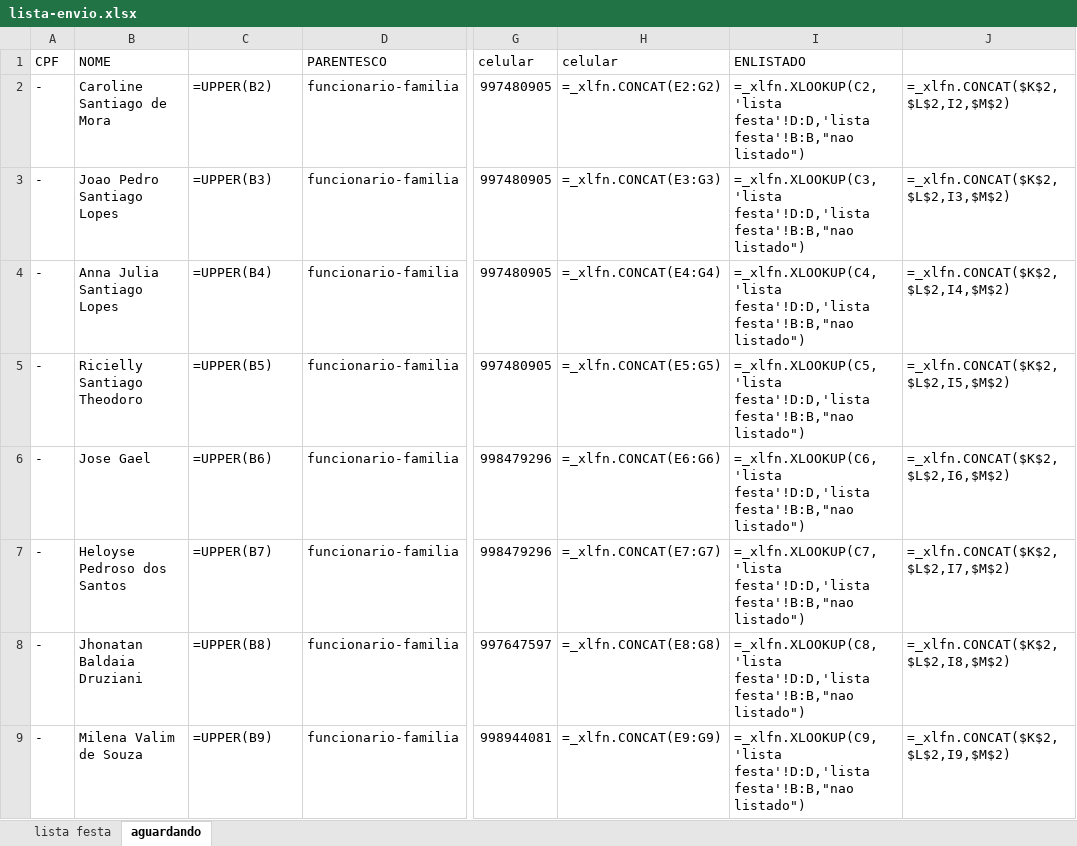
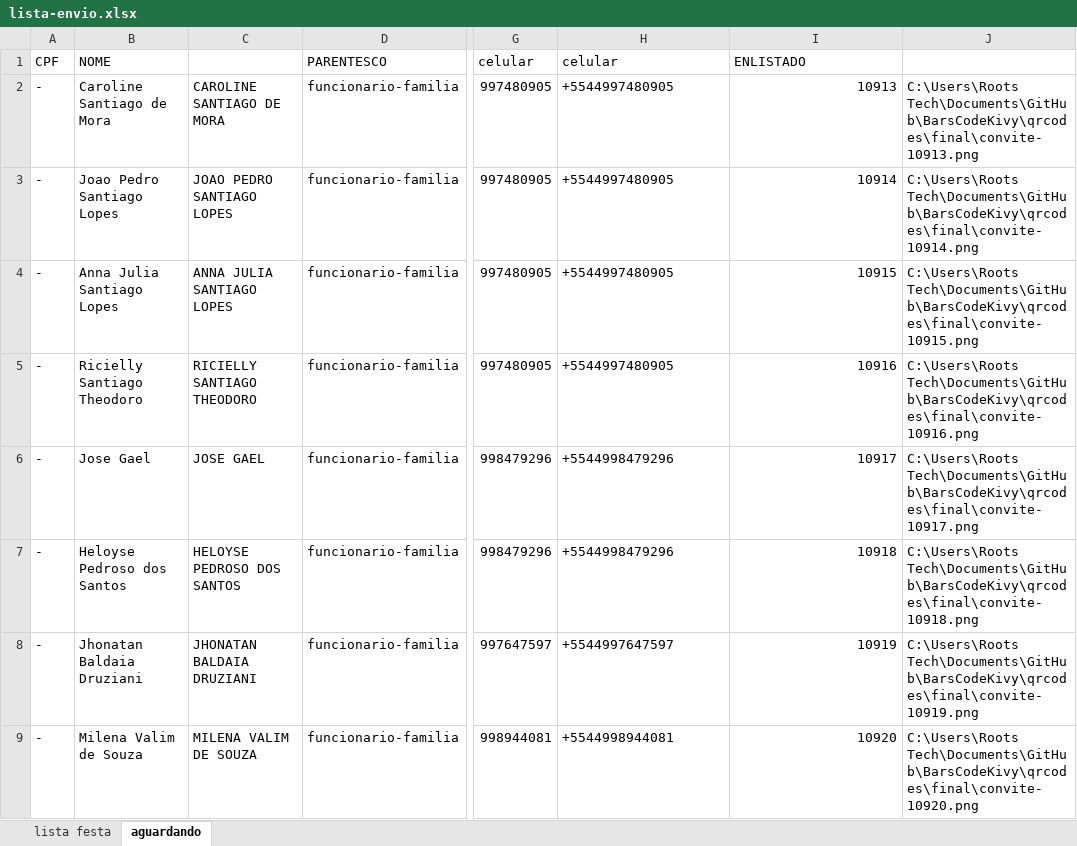
Before and after one commit to MarceloGalliDev/BarsCodeKivy, an Excel workbook: tabela/lista-envio.xlsx, sheet aguardando, drawn as a sheet; only a part is shown, gaps mark what is left out; values as stored, in another font and other column widths than the file's, no borders; formulas without a stored value are shown as written; the diff covers the shown part only; the diff names each change by its address in the sheet, - before the commit and + after, or states it on an @@ line.

```diff
--- a/tabela/lista-envio.xlsx (sheet aguardando)
+++ b/tabela/lista-envio.xlsx (sheet aguardando)
-C2: =UPPER(B2)
+C2: CAROLINE SANTIAGO DE MORA
-H2: =_xlfn.CONCAT(E2:G2)
+H2: +5544997480905
-I2: =_xlfn.XLOOKUP(C2,'lista festa'!D:D,'lista festa'!B:B,"nao listado")
+I2: 10913
-J2: =_xlfn.CONCAT($K$2,$L$2,I2,$M$2)
+J2: C:\Users\Roots Tech\Documents\GitHub\BarsCodeKivy\qrcodes\final\convite-10913.png
-C3: =UPPER(B3)
+C3: JOAO PEDRO SANTIAGO LOPES
-H3: =_xlfn.CONCAT(E3:G3)
+H3: +5544997480905
-I3: =_xlfn.XLOOKUP(C3,'lista festa'!D:D,'lista festa'!B:B,"nao listado")
+I3: 10914
-J3: =_xlfn.CONCAT($K$2,$L$2,I3,$M$2)
+J3: C:\Users\Roots Tech\Documents\GitHub\BarsCodeKivy\qrcodes\final\convite-10914.png
-C4: =UPPER(B4)
+C4: ANNA JULIA SANTIAGO LOPES
-H4: =_xlfn.CONCAT(E4:G4)
+H4: +5544997480905
-I4: =_xlfn.XLOOKUP(C4,'lista festa'!D:D,'lista festa'!B:B,"nao listado")
+I4: 10915
-J4: =_xlfn.CONCAT($K$2,$L$2,I4,$M$2)
+J4: C:\Users\Roots Tech\Documents\GitHub\BarsCodeKivy\qrcodes\final\convite-10915.png
-C5: =UPPER(B5)
+C5: RICIELLY SANTIAGO THEODORO
-H5: =_xlfn.CONCAT(E5:G5)
+H5: +5544997480905
-I5: =_xlfn.XLOOKUP(C5,'lista festa'!D:D,'lista festa'!B:B,"nao listado")
+I5: 10916
-J5: =_xlfn.CONCAT($K$2,$L$2,I5,$M$2)
+J5: C:\Users\Roots Tech\Documents\GitHub\BarsCodeKivy\qrcodes\final\convite-10916.png
-C6: =UPPER(B6)
+C6: JOSE GAEL
-H6: =_xlfn.CONCAT(E6:G6)
+H6: +5544998479296
-I6: =_xlfn.XLOOKUP(C6,'lista festa'!D:D,'lista festa'!B:B,"nao listado")
+I6: 10917
-J6: =_xlfn.CONCAT($K$2,$L$2,I6,$M$2)
+J6: C:\Users\Roots Tech\Documents\GitHub\BarsCodeKivy\qrcodes\final\convite-10917.png
-C7: =UPPER(B7)
+C7: HELOYSE PEDROSO DOS SANTOS
-H7: =_xlfn.CONCAT(E7:G7)
+H7: +5544998479296
-I7: =_xlfn.XLOOKUP(C7,'lista festa'!D:D,'lista festa'!B:B,"nao listado")
+I7: 10918
-J7: =_xlfn.CONCAT($K$2,$L$2,I7,$M$2)
+J7: C:\Users\Roots Tech\Documents\GitHub\BarsCodeKivy\qrcodes\final\convite-10918.png
-C8: =UPPER(B8)
+C8: JHONATAN BALDAIA DRUZIANI
-H8: =_xlfn.CONCAT(E8:G8)
+H8: +5544997647597
-I8: =_xlfn.XLOOKUP(C8,'lista festa'!D:D,'lista festa'!B:B,"nao listado")
+I8: 10919
-J8: =_xlfn.CONCAT($K$2,$L$2,I8,$M$2)
+J8: C:\Users\Roots Tech\Documents\GitHub\BarsCodeKivy\qrcodes\final\convite-10919.png
-C9: =UPPER(B9)
+C9: MILENA VALIM DE SOUZA
-H9: =_xlfn.CONCAT(E9:G9)
+H9: +5544998944081
-I9: =_xlfn.XLOOKUP(C9,'lista festa'!D:D,'lista festa'!B:B,"nao listado")
+I9: 10920
-J9: =_xlfn.CONCAT($K$2,$L$2,I9,$M$2)
+J9: C:\Users\Roots Tech\Documents\GitHub\BarsCodeKivy\qrcodes\final\convite-10920.png
```
Also changed, not shown: 96 edited cells elsewhere in this sheet, 1 other file.
